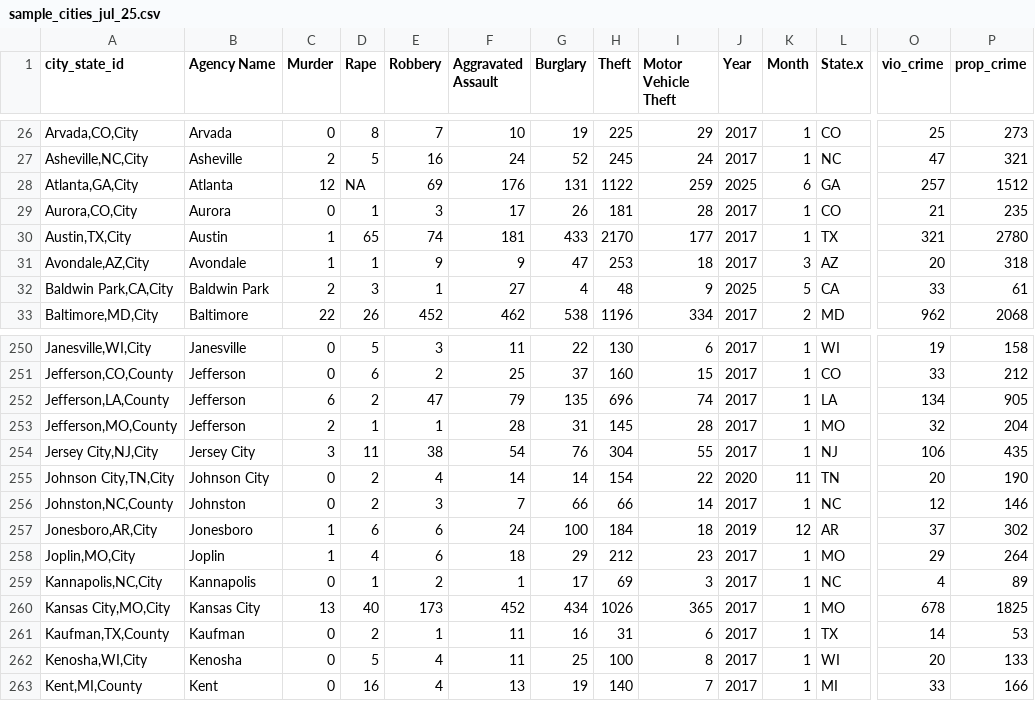
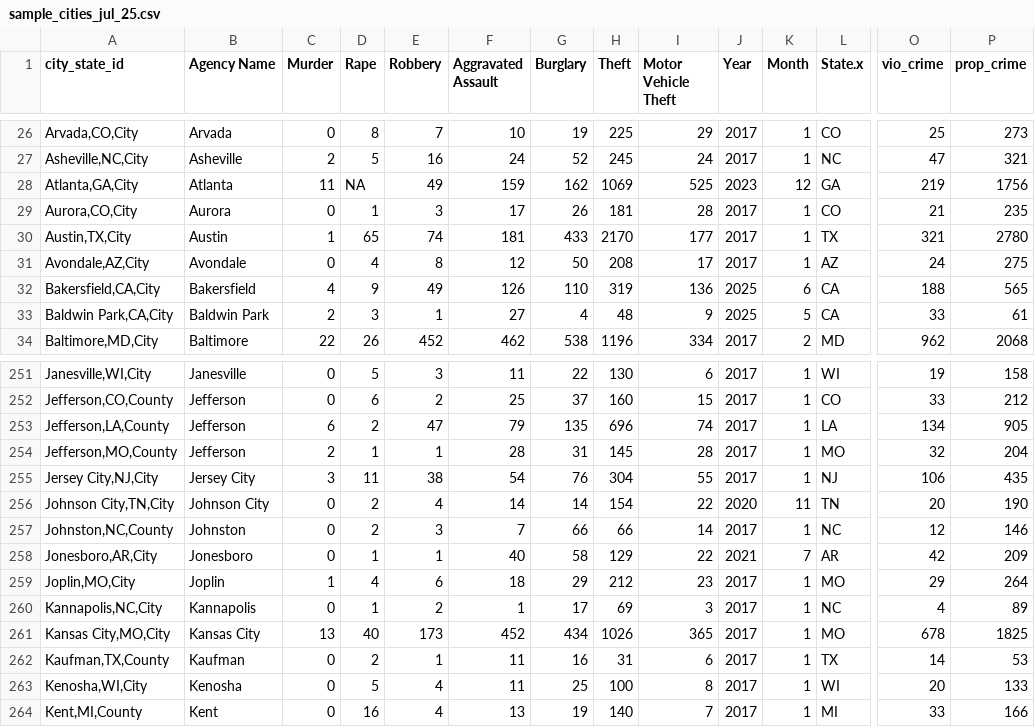
Before and after one commit to AH-Datalytics/rtci, a CSV file: scripts/auditing/archive/sample_cities_jul_25.csv, drawn as a sheet; only a part is shown, gaps mark what is left out; addresses are those after the commit; rows hold the shown columns only; the diff covers the shown part only; the diff names each change by its address in the sheet, - before the commit and + after, or states it on an @@ line.

Commit message:
bakersfield added

```diff
--- a/scripts/auditing/archive/sample_cities_jul_25.csv
+++ b/scripts/auditing/archive/sample_cities_jul_25.csv
-C28 (Murder): 12
+C28 (Murder): 11
-E28 (Robbery): 69
+E28 (Robbery): 49
-F28 (Aggravated Assault): 176
+F28 (Aggravated Assault): 159
-G28 (Burglary): 131
+G28 (Burglary): 162
-H28 (Theft): 1122
+H28 (Theft): 1069
-I28 (Motor Vehicle Theft): 259
+I28 (Motor Vehicle Theft): 525
-J28 (Year): 2025
+J28 (Year): 2023
-K28 (Month): 6
+K28 (Month): 12
-O28 (vio_crime): 257
+O28 (vio_crime): 219
-P28 (prop_crime): 1512
+P28 (prop_crime): 1756
-C31 (Murder): 1
+C31 (Murder): 0
-D31 (Rape): 1
+D31 (Rape): 4
-E31 (Robbery): 9
+E31 (Robbery): 8
-F31 (Aggravated Assault): 9
+F31 (Aggravated Assault): 12
-G31 (Burglary): 47
+G31 (Burglary): 50
-H31 (Theft): 253
+H31 (Theft): 208
-I31 (Motor Vehicle Theft): 18
+I31 (Motor Vehicle Theft): 17
-K31 (Month): 3
+K31 (Month): 1
-O31 (vio_crime): 20
+O31 (vio_crime): 24
-P31 (prop_crime): 318
+P31 (prop_crime): 275
+row 32: Bakersfield,CA,City | Bakersfield | 4 | 9 | 49 | 126 | 110 | 319 | 136 | 2025 | 6 | CA | 188 | 565
-C258 (Murder): 1
+C258 (Murder): 0
-D258 (Rape): 6
+D258 (Rape): 1
-E258 (Robbery): 6
+E258 (Robbery): 1
-F258 (Aggravated Assault): 24
+F258 (Aggravated Assault): 40
-G258 (Burglary): 100
+G258 (Burglary): 58
-H258 (Theft): 184
+H258 (Theft): 129
-I258 (Motor Vehicle Theft): 18
+I258 (Motor Vehicle Theft): 22
-J258 (Year): 2019
+J258 (Year): 2021
-K258 (Month): 12
+K258 (Month): 7
-O258 (vio_crime): 37
+O258 (vio_crime): 42
-P258 (prop_crime): 302
+P258 (prop_crime): 209
```
Also changed, not shown: 124 edited cells elsewhere in this file, data/archive/jul_25_agencies.csv, data/sample_cities.csv, 4 other files.
